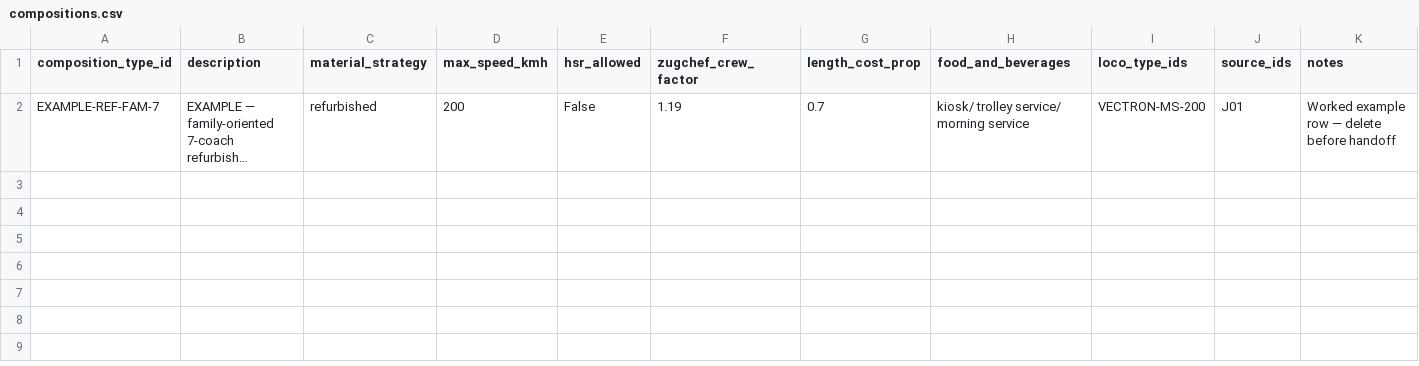
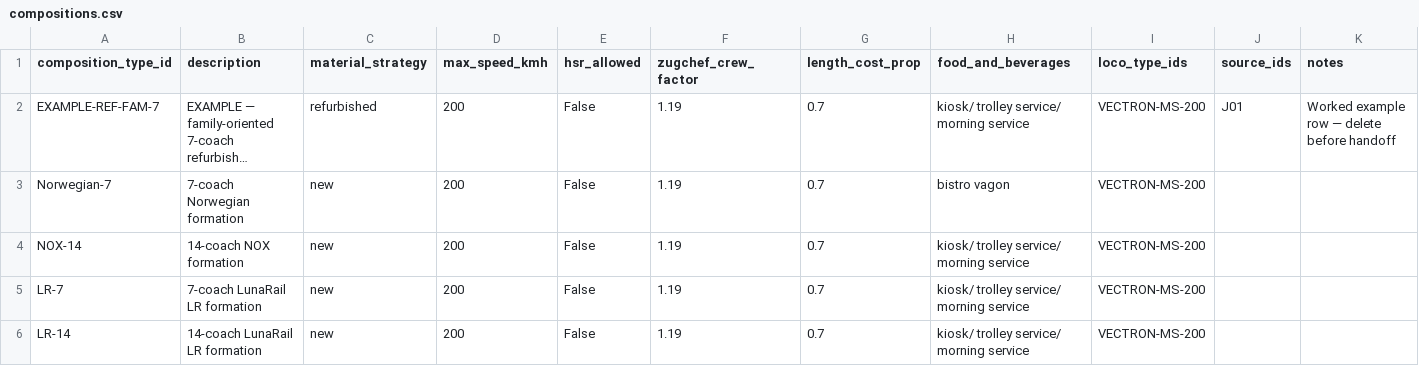
Before and after one commit to Back-on-Track-eu/night-train-target-network, a CSV file: backend/models/compositions/add_further_compositions/compositions.csv, drawn as a sheet; long unchanged cells end in …; the diff names each change by its address in the sheet, - before the commit and + after, or states it on an @@ line.

```diff
--- a/backend/models/compositions/add_further_compositions/compositions.csv
+++ b/backend/models/compositions/add_further_compositions/compositions.csv
+row 3: Norwegian-7 | 7-coach Norwegian formation | new | 200 | False | 1.19 | 0.7 | bistro vagon | VECTRON-MS-200
+row 4: NOX-14 | 14-coach NOX formation | new | 200 | False | 1.19 | 0.7 | kiosk/ trolley service/ morning service | VECTRON-MS-200
+row 5: LR-7 | 7-coach LunaRail LR formation | new | 200 | False | 1.19 | 0.7 | kiosk/ trolley service/ morning service | VECTRON-MS-200
+row 6: LR-14 | 14-coach LunaRail LR formation | new | 200 | False | 1.19 | 0.7 | kiosk/ trolley service/ morning service | VECTRON-MS-200
```
Also changed, not shown: backend/models/compositions/add_further_compositions/coach_type_sections.csv, backend/models/compositions/add_further_compositions/coach_types.csv, 2 other files.
